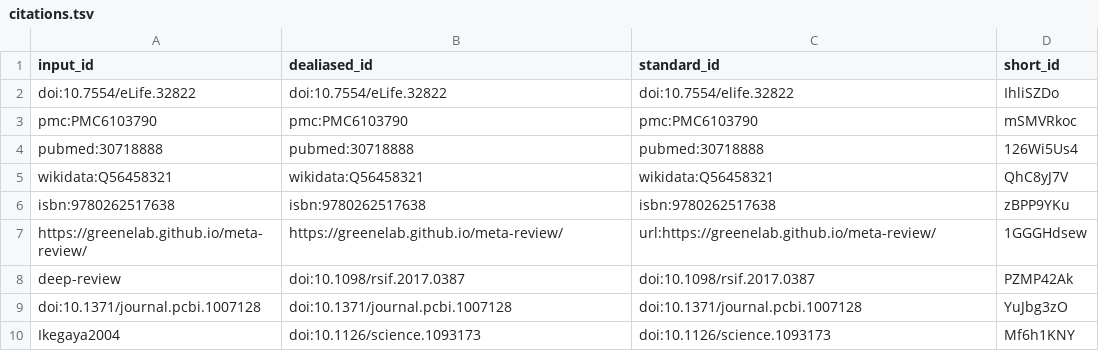
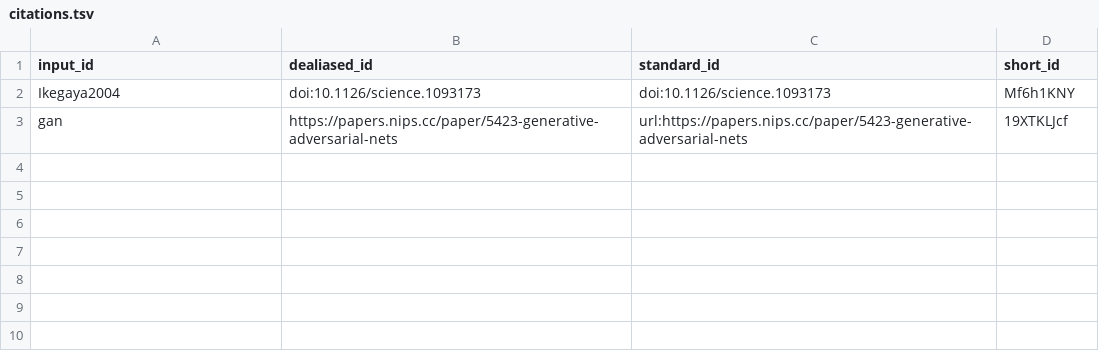
Before and after one commit to SpikeAI/2022-10-04_polychronies_OBSOLETE, a TSV file: citations.tsv, drawn as a sheet; removed rows and columns are numbered as before the commit, all else as after; the diff names each change by its address in the sheet, - before the commit and + after, or states it on an @@ line.

Commit message:
another [ci skip]
This build is based on
https://github.com/SpikeAI/polychronies/commit/8cf9bd9c54ec854c5a60fa496d97e1ec02c8d4ef.

This commit was created by the following CI build and job:
https://github.com/SpikeAI/polychronies/commit/8cf9bd9c54ec854c5a60fa496d97e1ec02c8d4ef/checks
https://github.com/SpikeAI/polychronies/actions/runs/1530127342

```diff
--- a/citations.tsv
+++ b/citations.tsv
-row 2: doi:10.7554/eLife.32822 | doi:10.7554/eLife.32822 | doi:10.7554/elife.32822 | IhliSZDo
-row 3: pmc:PMC6103790 | pmc:PMC6103790 | pmc:PMC6103790 | mSMVRkoc
-row 4: pubmed:30718888 | pubmed:30718888 | pubmed:30718888 | 126Wi5Us4
-row 5: wikidata:Q56458321 | wikidata:Q56458321 | wikidata:Q56458321 | QhC8yJ7V
-row 6: isbn:9780262517638 | isbn:9780262517638 | isbn:9780262517638 | zBPP9YKu
-row 7: https://greenelab.github.io/meta-review/ | https://greenelab.github.io/meta-review/ | url:https://greenelab.github.io/meta-review/ | 1GGGHdsew
-row 8: deep-review | doi:10.1098/rsif.2017.0387 | doi:10.1098/rsif.2017.0387 | PZMP42Ak
-row 9: doi:10.1371/journal.pcbi.1007128 | doi:10.1371/journal.pcbi.1007128 | doi:10.1371/journal.pcbi.1007128 | YuJbg3zO
+row 3: gan | https://papers.nips.cc/paper/5423-generative-adversarial-nets | url:https://papers.nips.cc/paper/5423-generative-adversarial-nets | 19XTKLJcf
```
Also changed, not shown: 7 other files.
